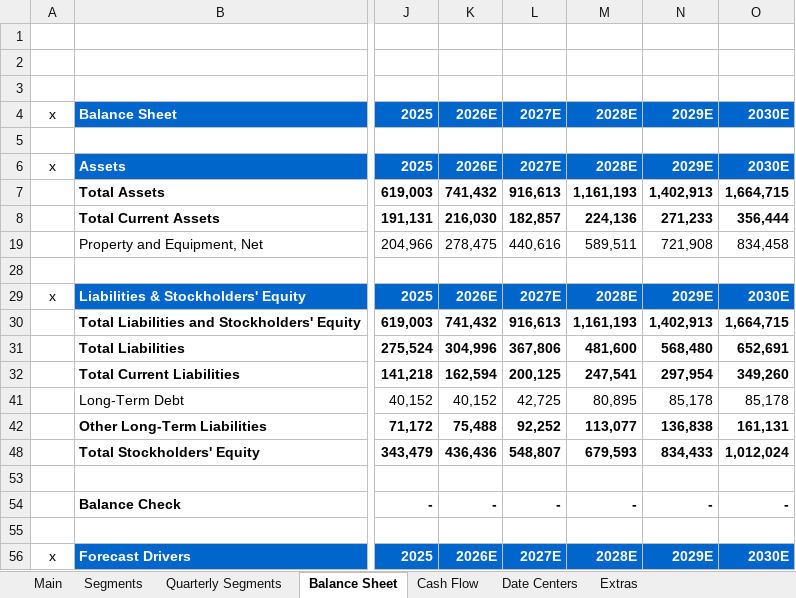
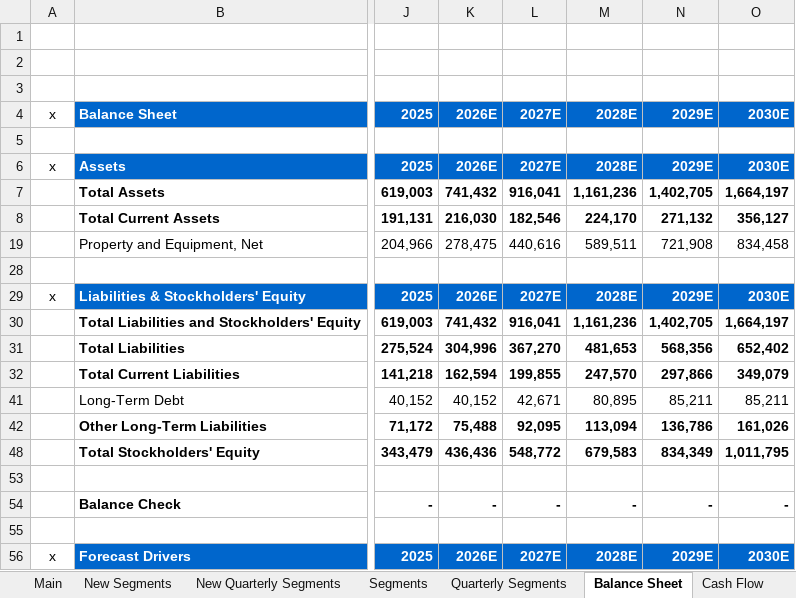
Before and after one commit to abigubi/financial-models, an Excel workbook: MSFT Model.xlsx, sheet Balance Sheet, drawn as a sheet; only a part is shown, gaps mark what is left out; values as stored, in another font and other column widths than the file's, no borders; the diff names each change by its address in the sheet, - before the commit and + after, or states it on an @@ line.

```diff
--- a/MSFT Model.xlsx (sheet Balance Sheet)
+++ b/MSFT Model.xlsx (sheet Balance Sheet)
+sheet tab: New Segments
+sheet tab: New Quarterly Segments
-L7: 916,613
+L7: 916,041
-M7: 1,161,193
+M7: 1,161,236
-N7: 1,402,913
+N7: 1,402,705
-O7: 1,664,715
+O7: 1,664,197
-L8: 182,857
+L8: 182,546
-M8: 224,136
+M8: 224,170
-N8: 271,233
+N8: 271,132
-O8: 356,444
+O8: 356,127
-L30: 916,613
+L30: 916,041
-M30: 1,161,193
+M30: 1,161,236
-N30: 1,402,913
+N30: 1,402,705
-O30: 1,664,715
+O30: 1,664,197
-L31: 367,806
+L31: 367,270
-M31: 481,600
+M31: 481,653
-N31: 568,480
+N31: 568,356
-O31: 652,691
+O31: 652,402
-L32: 200,125
+L32: 199,855
-M32: 247,541
+M32: 247,570
-N32: 297,954
+N32: 297,866
-O32: 349,260
+O32: 349,079
-L41: 42,725
+L41: 42,671
-N41: 85,178
+N41: 85,211
-O41: 85,178
+O41: 85,211
-L42: 92,252
+L42: 92,095
-M42: 113,077
+M42: 113,094
-N42: 136,838
+N42: 136,786
-O42: 161,131
+O42: 161,026
-L48: 548,807
+L48: 548,772
-M48: 679,593
+M48: 679,583
-N48: 834,433
+N48: 834,349
-O48: 1,012,024
+O48: 1,011,795
```
Also changed, not shown: sheet Segments, sheet Main, sheet Cash Flow, sheet Extras, hidden cells, charts or pictures, Googl Model.xlsx, META Model.xlsx.
